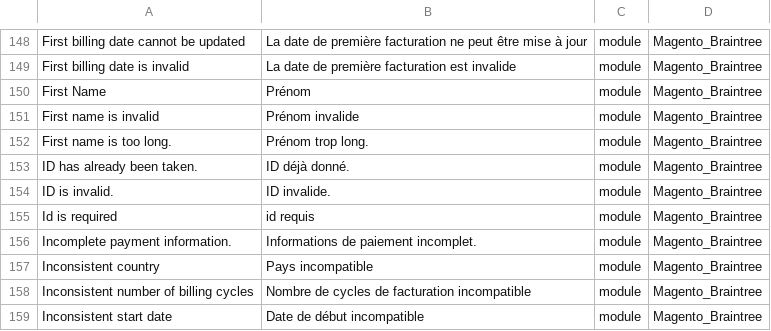
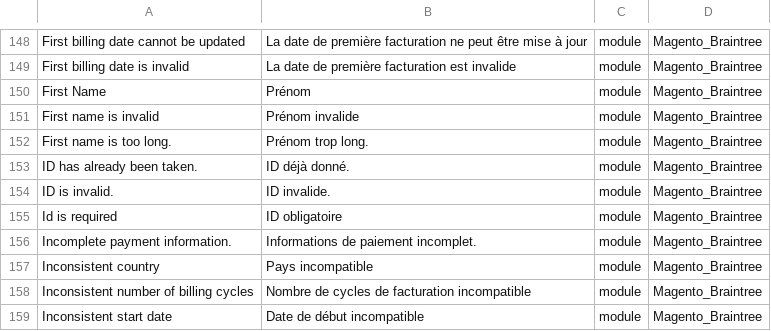
Before and after one commit to Imaginaerum/magento2-language-fr-fr, a CSV file: fr_fr.module.magento_braintree.csv, drawn as a sheet; only a part is shown, gaps mark what is left out.

Commit message:
fix #511, fix #512, fix #513, fix #514, fix #515, fix #516, fix #517, fix #518, fix #519, fix #520, fix #521, fix #522, fix #523, fix #524, fix #525, typo

```diff
--- a/fr_fr.module.magento_braintree.csv
+++ b/fr_fr.module.magento_braintree.csv
@@ -154,3 +154,3 @@
 "ID is invalid.","ID invalide.",module,Magento_Braintree
-"Id is required","id requis",module,Magento_Braintree
+"Id is required","ID obligatoire",module,Magento_Braintree
 "Incomplete payment information.","Informations de paiement incomplet.",module,Magento_Braintree
```
Also changed, not shown: fr_fr.module.magento_backend.csv, fr_fr.module.magento_catalog.csv, 12 other files.
